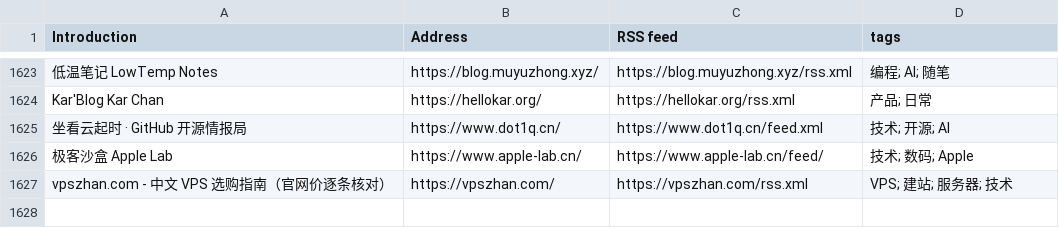
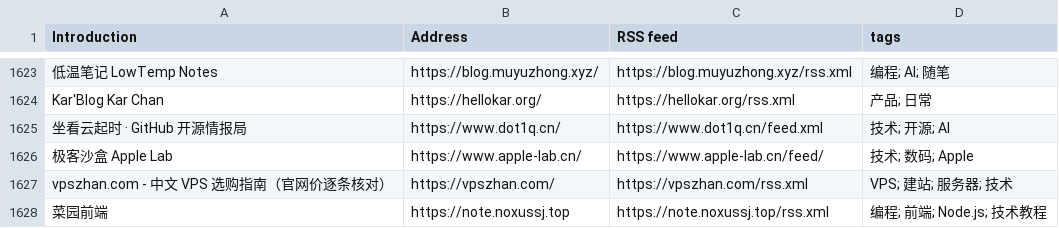
Before and after one commit to timqian/chinese-independent-blogs, a CSV file: blogs-original.csv, drawn as a sheet; only a part is shown, gaps mark what is left out.

Commit message:
Add 菜园前端
Add 菜园前端

```diff
--- a/blogs-original.csv
+++ b/blogs-original.csv
@@ -1627 +1627,2 @@ Kar'Blog Kar Chan, https://hellokar.org/, https://hellokar.org/rss.xml, 产品;
 vpszhan.com - 中文 VPS 选购指南（官网价逐条核对）, https://vpszhan.com/, https://vpszhan.com/rss.xml, VPS; 建站; 服务器; 技术
+菜园前端, https://note.noxussj.top, https://note.noxussj.top/rss.xml, 编程; 前端; Node.js; 技术教程
```
